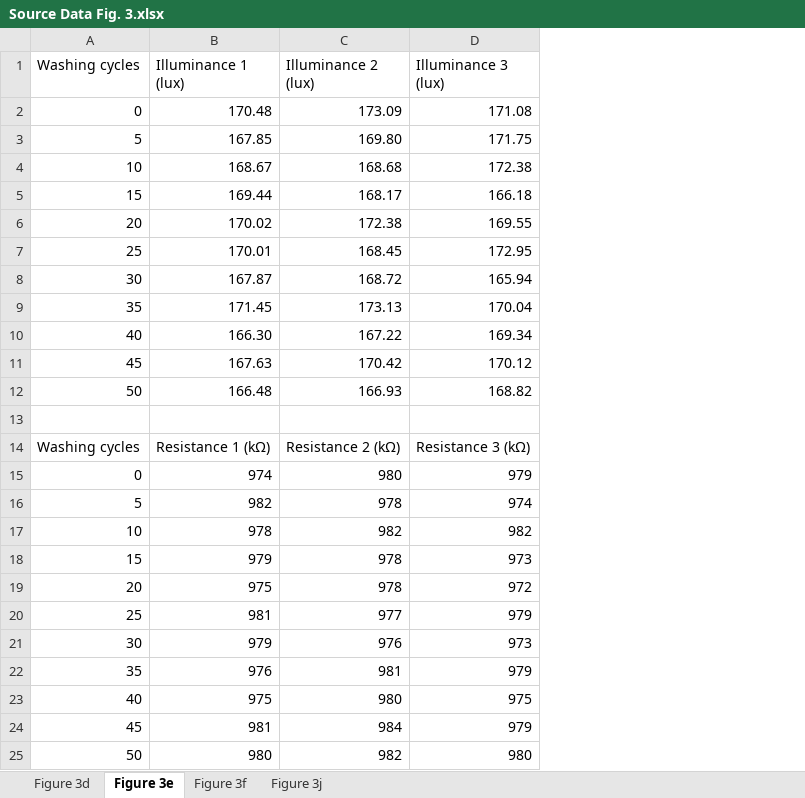
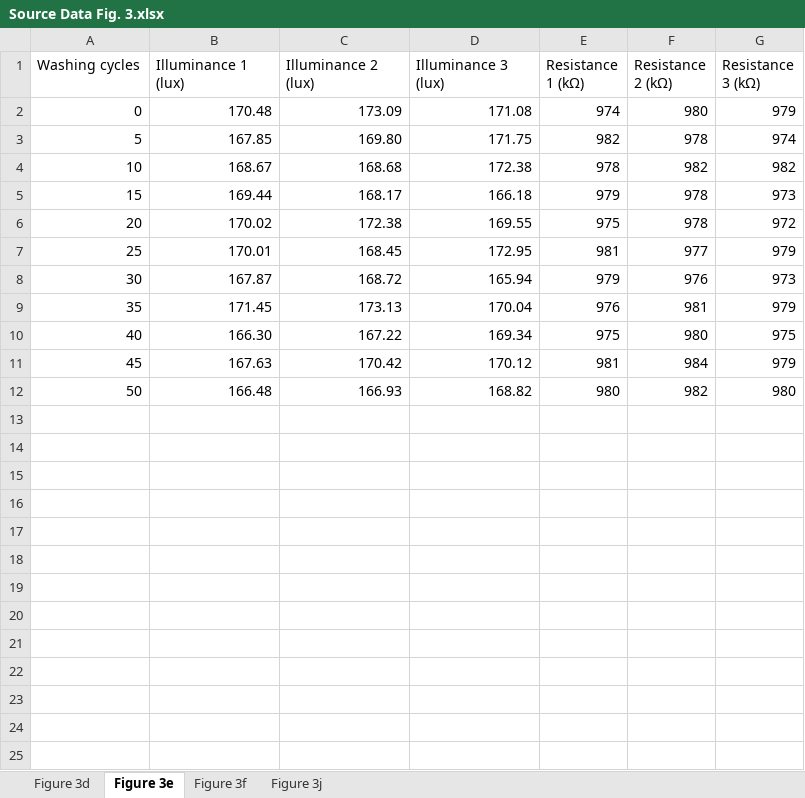
Before and after one commit to ZiangLi-NUS/GarmentGUI, an Excel workbook: Source Data/Source Data Fig. 3.xlsx, sheet Figure 3e, drawn as a sheet; values as stored, in another font and other column widths than the file's, no borders; removed rows and columns are numbered as before the commit, all else as after; the diff names each change by its address in the sheet, - before the commit and + after, or states it on an @@ line.

```diff
--- a/Source Data/Source Data Fig. 3.xlsx (sheet Figure 3e)
+++ b/Source Data/Source Data Fig. 3.xlsx (sheet Figure 3e)
+column E (Resistance 1 (kΩ)), rows 2-12: 974 | 982 | 978 | 979 | 975 | 981 | 979 | 976 | 975 | 981 | 980
+column F (Resistance 2 (kΩ)), rows 2-12: 980 | 978 | 982 | 978 | 978 | 977 | 976 | 981 | 980 | 984 | 982
+column G (Resistance 3 (kΩ)), rows 2-12: 979 | 974 | 982 | 973 | 972 | 979 | 973 | 979 | 975 | 979 | 980
-row 13: (empty)
-row 14: Washing cycles | Resistance 1 (kΩ) | Resistance 2 (kΩ) | Resistance 3 (kΩ)
-row 15: 0 | 974 | 980 | 979
-row 16: 5 | 982 | 978 | 974
-row 17: 10 | 978 | 982 | 982
-row 18: 15 | 979 | 978 | 973
-row 19: 20 | 975 | 978 | 972
-row 20: 25 | 981 | 977 | 979
-row 21: 30 | 979 | 976 | 973
-row 22: 35 | 976 | 981 | 979
-row 23: 40 | 975 | 980 | 975
-row 24: 45 | 981 | 984 | 979
-row 25: 50 | 980 | 982 | 980
```
Also changed, not shown: Source Data/Source Data Fig. 2.xlsx.
